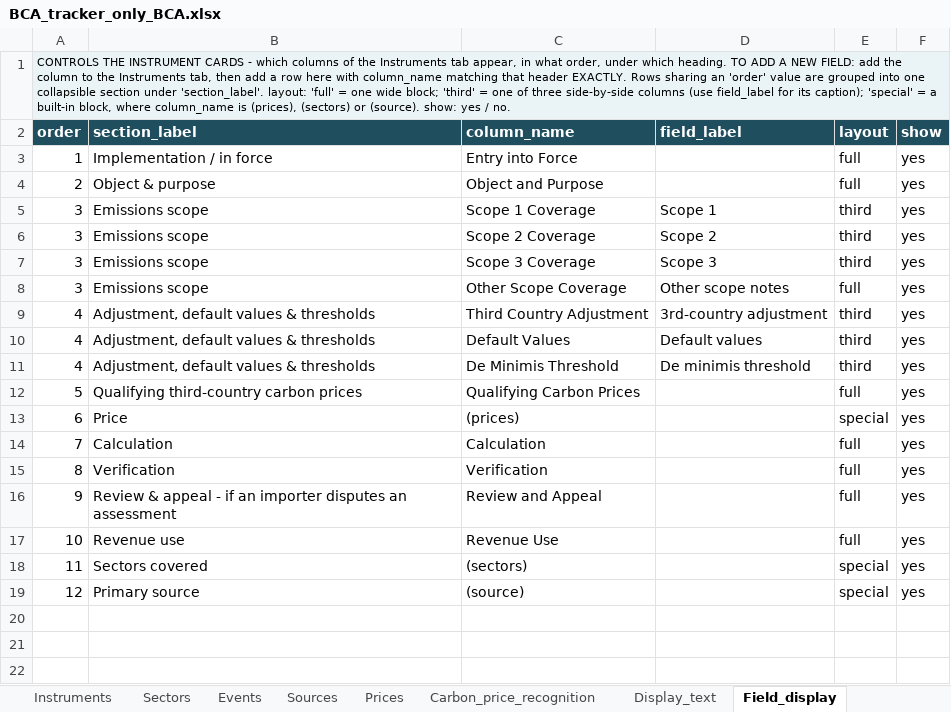
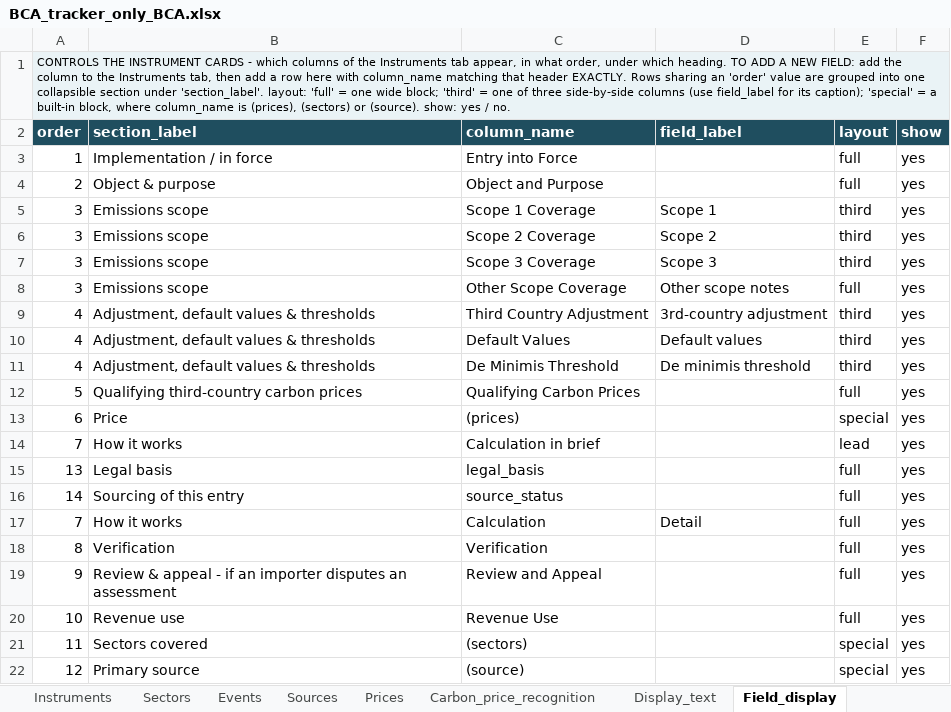
Before and after one commit to tdsatish2402/carbon-measures-tracker, an Excel workbook: BCA_tracker_only_BCA.xlsx, sheet Field_display, drawn as a sheet; values as stored, in another font and other column widths than the file's, no borders; addresses are those after the commit; the diff names each change by its address in the sheet, - before the commit and + after, or states it on an @@ line.

```diff
--- a/BCA_tracker_only_BCA.xlsx (sheet Field_display)
+++ b/BCA_tracker_only_BCA.xlsx (sheet Field_display)
+row 14: 7 | How it works | Calculation in brief |  | lead | yes
+row 15: 13 | Legal basis | legal_basis |  | full | yes
+row 16: 14 | Sourcing of this entry | source_status |  | full | yes
-B17 (section_label): Calculation
+B17 (section_label): How it works
-D17 (field_label): (empty)
+D17 (field_label): Detail
```
Also changed, not shown: sheet Instruments, sheet Methodology, sheet Watchlist, sheet Sources, sheet Prices, sheet Sector_legend, 1 more sheet, other sheet tabs, 1 other file.
